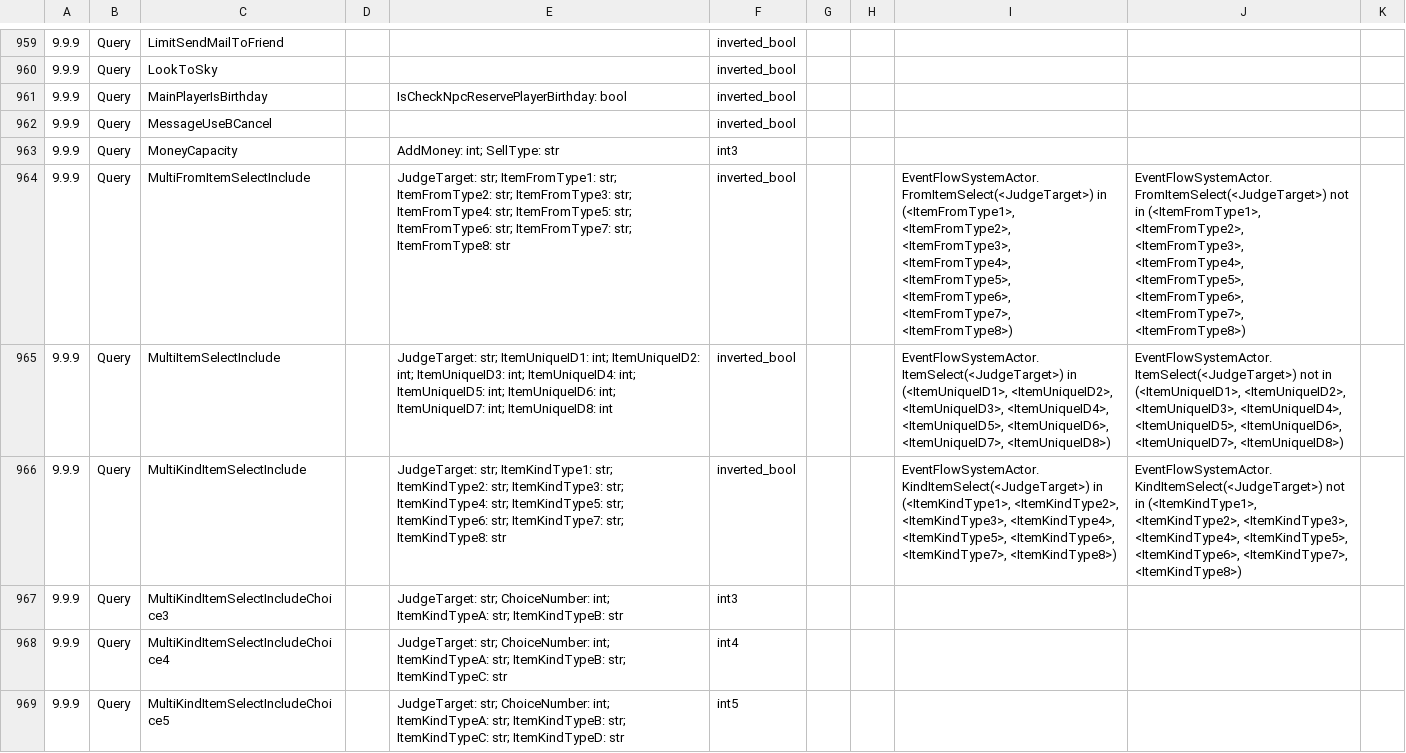
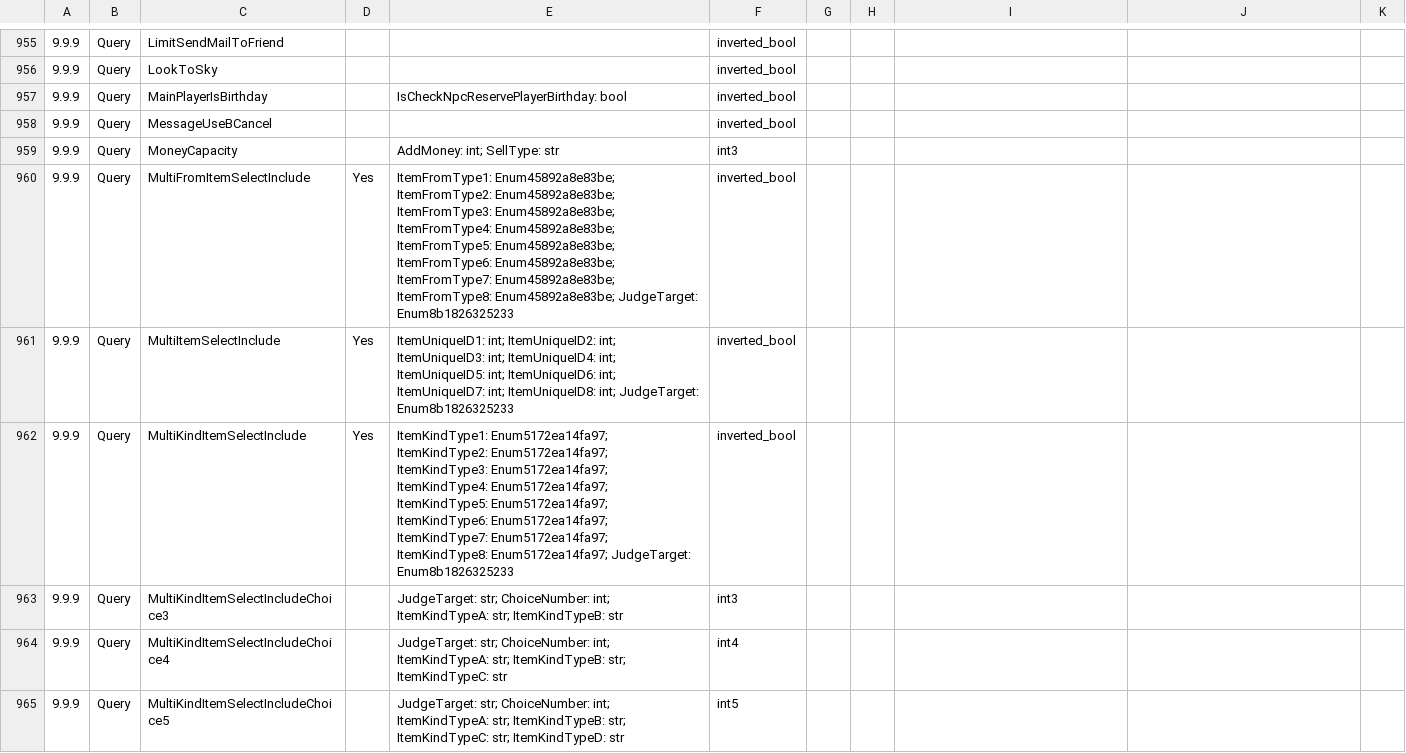
Before and after one commit to asteriation/acnh-eventflow-decompiler, a CSV file: functions.csv, drawn as a sheet; only a part is shown, gaps mark what is left out; addresses are those after the commit; the diff covers the shown part only; the diff names each change by its address in the sheet, - before the commit and + after, or states it on an @@ line.

Commit message:
updated functions.csv

```diff
--- a/functions.csv
+++ b/functions.csv
-D960:D962: (empty)
+D960:D962: Yes
-E960: JudgeTarget: str; ItemFromType1: str; ItemFromType2: str; ItemFromType3: str; ItemFromType4: str; ItemFromType5: str; ItemFromType6: str; ItemFromType7: str; ItemFromType8: str
+E960: ItemFromType1: Enum45892a8e83be; ItemFromType2: Enum45892a8e83be; ItemFromType3: Enum45892a8e83be; ItemFromType4: Enum45892a8e83be; ItemFromType5: Enum45892a8e83be; ItemFromType6: Enum45892a8e83be; ItemFromType7: Enum45892a8e83be; ItemFromType8: Enum45892a8e83be; JudgeTarget: Enum8b1826325233
-I960: EventFlowSystemActor.FromItemSelect(<JudgeTarget>) in (<ItemFromType1>, <ItemFromType2>, <ItemFromType3>, <ItemFromType4>, <ItemFromType5>, <ItemFromType6>, <ItemFromType7>, <ItemFromType8>)
+I960: (empty)
-J960: EventFlowSystemActor.FromItemSelect(<JudgeTarget>) not in (<ItemFromType1>, <ItemFromType2>, <ItemFromType3>, <ItemFromType4>, <ItemFromType5>, <ItemFromType6>, <ItemFromType7>, <ItemFromType8>)
+J960: (empty)
-E961: JudgeTarget: str; ItemUniqueID1: int; ItemUniqueID2: int; ItemUniqueID3: int; ItemUniqueID4: int; ItemUniqueID5: int; ItemUniqueID6: int; ItemUniqueID7: int; ItemUniqueID8: int
+E961: ItemUniqueID1: int; ItemUniqueID2: int; ItemUniqueID3: int; ItemUniqueID4: int; ItemUniqueID5: int; ItemUniqueID6: int; ItemUniqueID7: int; ItemUniqueID8: int; JudgeTarget: Enum8b1826325233
-I961: EventFlowSystemActor.ItemSelect(<JudgeTarget>) in (<ItemUniqueID1>, <ItemUniqueID2>, <ItemUniqueID3>, <ItemUniqueID4>, <ItemUniqueID5>, <ItemUniqueID6>, <ItemUniqueID7>, <ItemUniqueID8>)
+I961: (empty)
-J961: EventFlowSystemActor.ItemSelect(<JudgeTarget>) not in (<ItemUniqueID1>, <ItemUniqueID2>, <ItemUniqueID3>, <ItemUniqueID4>, <ItemUniqueID5>, <ItemUniqueID6>, <ItemUniqueID7>, <ItemUniqueID8>)
+J961: (empty)
-E962: JudgeTarget: str; ItemKindType1: str; ItemKindType2: str; ItemKindType3: str; ItemKindType4: str; ItemKindType5: str; ItemKindType6: str; ItemKindType7: str; ItemKindType8: str
+E962: ItemKindType1: Enum5172ea14fa97; ItemKindType2: Enum5172ea14fa97; ItemKindType3: Enum5172ea14fa97; ItemKindType4: Enum5172ea14fa97; ItemKindType5: Enum5172ea14fa97; ItemKindType6: Enum5172ea14fa97; ItemKindType7: Enum5172ea14fa97; ItemKindType8: Enum5172ea14fa97; JudgeTarget: Enum8b1826325233
-I962: EventFlowSystemActor.KindItemSelect(<JudgeTarget>) in (<ItemKindType1>, <ItemKindType2>, <ItemKindType3>, <ItemKindType4>, <ItemKindType5>, <ItemKindType6>, <ItemKindType7>, <ItemKindType8>)
+I962: (empty)
-J962: EventFlowSystemActor.KindItemSelect(<JudgeTarget>) not in (<ItemKindType1>, <ItemKindType2>, <ItemKindType3>, <ItemKindType4>, <ItemKindType5>, <ItemKindType6>, <ItemKindType7>, <ItemKindType8>)
+J962: (empty)
```
Also changed, not shown: 5 removed rows and 29 edited cells elsewhere in this file.
